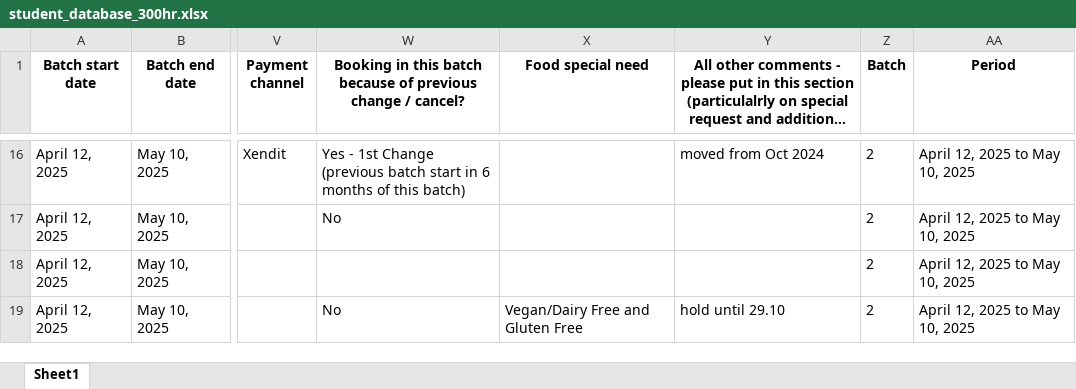
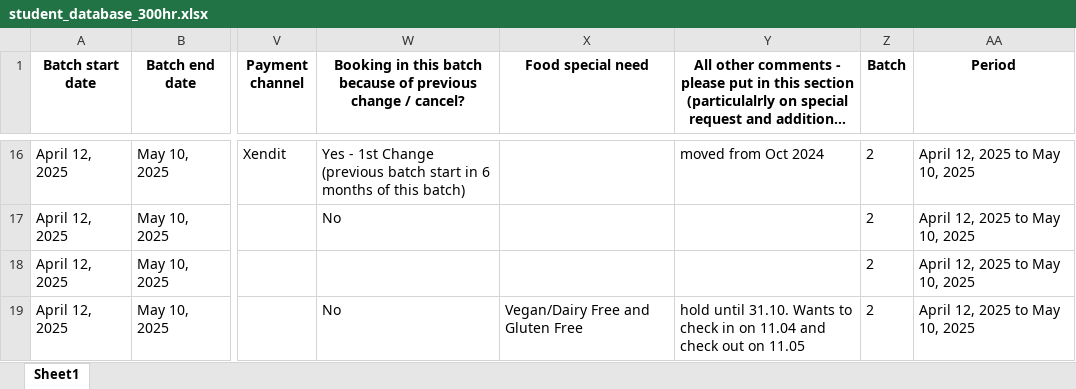
Before and after one commit to antoniusawe/student_database, an Excel workbook: student_database_300hr.xlsx, sheet Sheet1, drawn as a sheet; only a part is shown, gaps mark what is left out; long unchanged cells end in …; values as stored, in another font and other column widths than the file's, no borders; the diff names each change by its address in the sheet, - before the commit and + after, or states it on an @@ line.

Commit message:
Update student_database_300hr.xlsx

```diff
--- a/student_database_300hr.xlsx (sheet Sheet1)
+++ b/student_database_300hr.xlsx (sheet Sheet1)
-Y19: hold until 29.10
+Y19: hold until 31.10. Wants to check in on 11.04 and check out on 11.05
```
